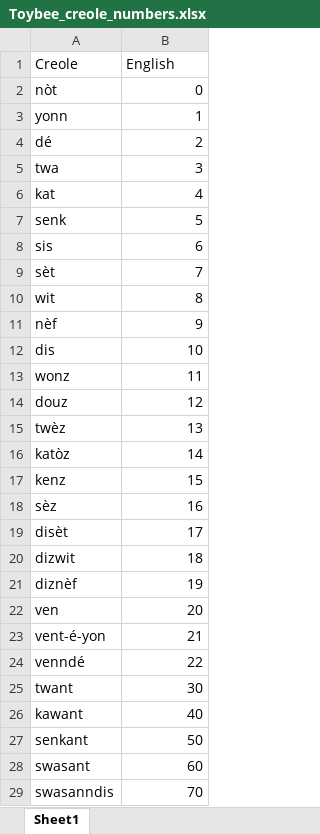
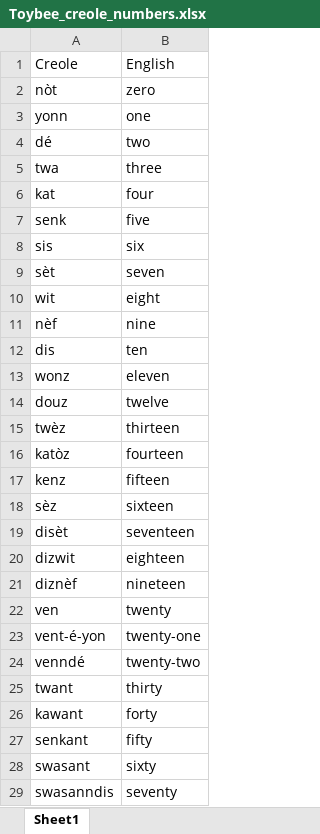
Before and after one commit to llord1/llord1.github.io, an Excel workbook: resources/creole_data/Toybee_creole_numbers.xlsx, sheet Sheet1, drawn as a sheet; only a part is shown; values as stored, in another font and other column widths than the file's, no borders; the diff covers the shown part only; the diff names each change by its address in the sheet, - before the commit and + after, or states it on an @@ line.

```diff
--- a/resources/creole_data/Toybee_creole_numbers.xlsx (sheet Sheet1)
+++ b/resources/creole_data/Toybee_creole_numbers.xlsx (sheet Sheet1)
-B2: 0
+B2: zero
-B3: 1
+B3: one
-B4: 2
+B4: two
-B5: 3
+B5: three
-B6: 4
+B6: four
-B7: 5
+B7: five
-B8: 6
+B8: six
-B9: 7
+B9: seven
-B10: 8
+B10: eight
-B11: 9
+B11: nine
-B12: 10
+B12: ten
-B13: 11
+B13: eleven
-B14: 12
+B14: twelve
-B15: 13
+B15: thirteen
-B16: 14
+B16: fourteen
-B17: 15
+B17: fifteen
-B18: 16
+B18: sixteen
-B19: 17
+B19: seventeen
-B20: 18
+B20: eighteen
-B21: 19
+B21: nineteen
-B22: 20
+B22: twenty
-B23: 21
+B23: twenty-one
-B24: 22
+B24: twenty-two
-B25: 30
+B25: thirty
-B26: 40
+B26: forty
-B27: 50
+B27: fifty
-B28: 60
+B28: sixty
-B29: 70
+B29: seventy
```
Also changed, not shown: 12 edited cells elsewhere in this sheet, 12 other files.
